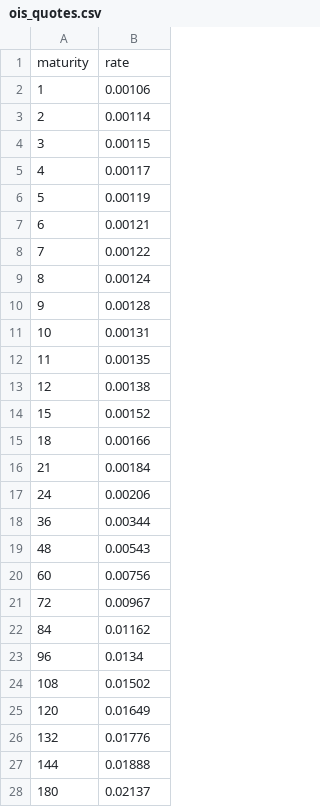
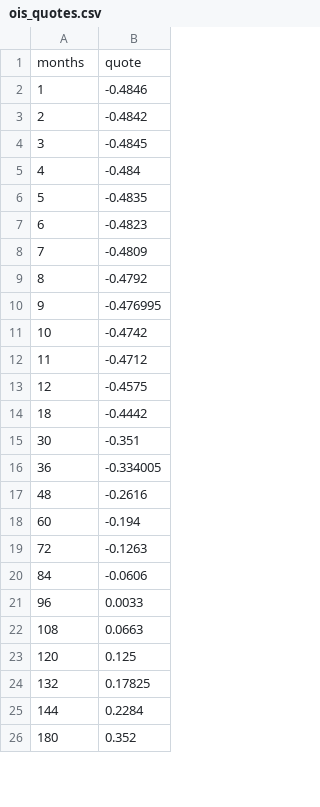
Before and after one commit to matteosan1/finance_course, a CSV file: Projects/ois_quotes.csv, drawn as a sheet; only a part is shown; the diff covers the shown part only.

Commit message:
[UPD] Update inputs of project1

```diff
--- a/Projects/ois_quotes.csv
+++ b/Projects/ois_quotes.csv
@@ -1,28 +1,26 @@
-maturity,rate
-1,0.00106
-2,0.00114
-3,0.00115
-4,0.00117
-5,0.00119
-6,0.00121
-7,0.00122
-8,0.00124
-9,0.00128
-10,0.00131
-11,0.00135
-12,0.00138
-15,0.00152
-18,0.00166
-21,0.00184
-24,0.00206
-36,0.00344
-48,0.00543
-60,0.00756
-72,0.00967
-84,0.01162
-96,0.0134
-108,0.01502
-120,0.01649
-132,0.01776
-144,0.01888
-180,0.02137
+months,quote
+1,-0.4846
+2,-0.4842
+3,-0.4845
+4,-0.484
+5,-0.4835
+6,-0.4823
+7,-0.4809
+8,-0.4792
+9,-0.476995
+10,-0.4742
+11,-0.4712
+12,-0.4575
+18,-0.4442
+30,-0.351
+36,-0.334005
+48,-0.2616
+60,-0.194
+72,-0.1263
+84,-0.0606
+96,0.0033
+108,0.0663
+120,0.125
+132,0.17825
+144,0.2284
+180,0.352
```
Also changed, not shown: 3 added rows and 3 edited cells elsewhere in this file, Projects/basis_swaps_proj1.csv, 3 other files.
